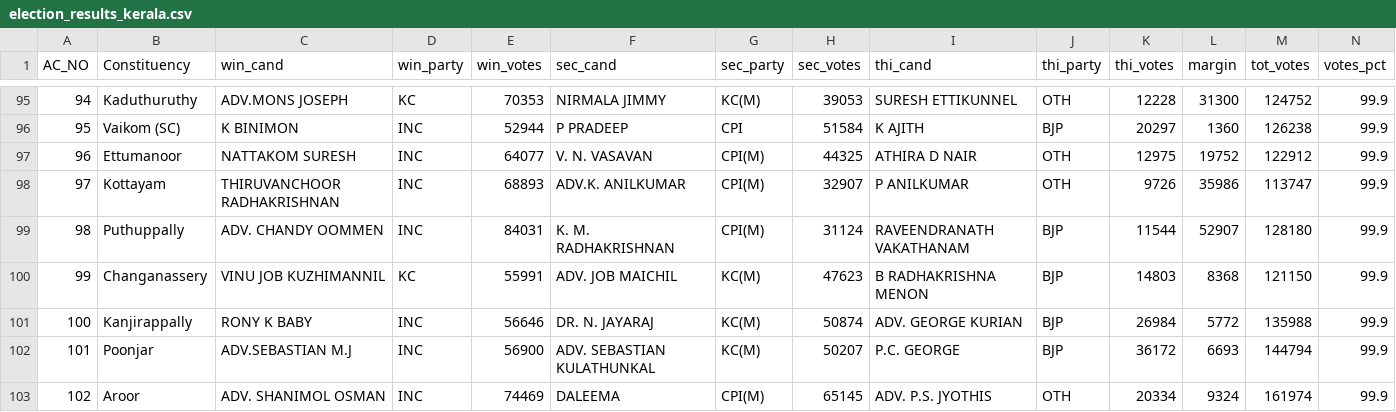
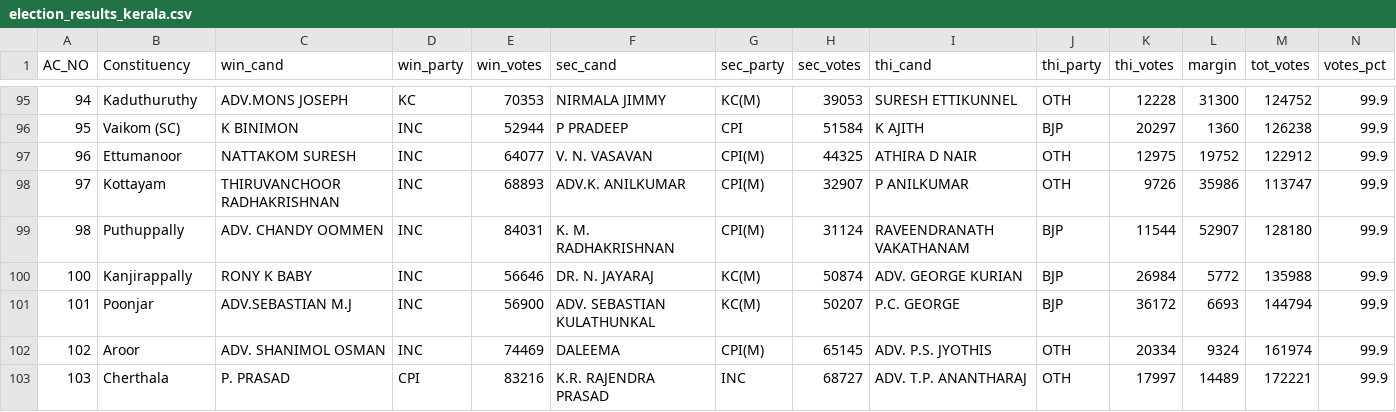
Before and after one commit to abhi0420/Election-tracker, a CSV file: election_results_kerala.csv, drawn as a sheet; only a part is shown, gaps mark what is left out; the shorter side is filled out with more unchanged rows; the diff names each change by its address in the sheet, - before the commit and + after, or states it on an @@ line.

```diff
--- a/election_results_kerala.csv
+++ b/election_results_kerala.csv
-row 100: 99 | Changanassery | VINU JOB KUZHIMANNIL | KC | 55991 | ADV. JOB MAICHIL | KC(M) | 47623 | B RADHAKRISHNA MENON | BJP | 14803 | 8368 | 121150 | 99.9
```
Also changed, not shown: election_results_puducherry.csv, election_results_tn.csv, 6 other files.
